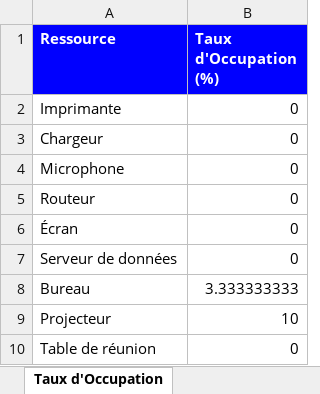
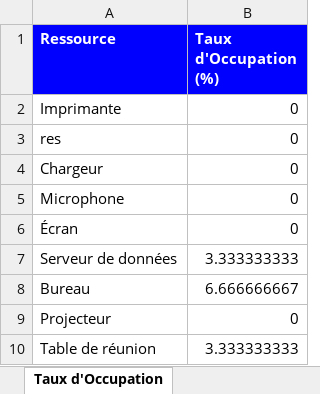
Before and after one commit to ChkiliSaif741/HR360, an Excel workbook: TableauDeBord.xlsx, sheet Taux d'Occupation, drawn as a sheet; values as stored, in another font and other column widths than the file's, no borders; removed rows and columns are numbered as before the commit, all else as after; the diff names each change by its address in the sheet, - before the commit and + after, or states it on an @@ line.

```diff
--- a/TableauDeBord.xlsx (sheet Taux d'Occupation)
+++ b/TableauDeBord.xlsx (sheet Taux d'Occupation)
+row 3: res | 0
-row 5: Routeur | 0
-B7 (Taux d'Occupation (%)): 0
+B7 (Taux d'Occupation (%)): 3.333333333
-B8 (Taux d'Occupation (%)): 3.333333333
+B8 (Taux d'Occupation (%)): 6.666666667
-B9 (Taux d'Occupation (%)): 10
+B9 (Taux d'Occupation (%)): 0
-B10 (Taux d'Occupation (%)): 0
+B10 (Taux d'Occupation (%)): 3.333333333
```
Also changed, not shown: 7 other files.
